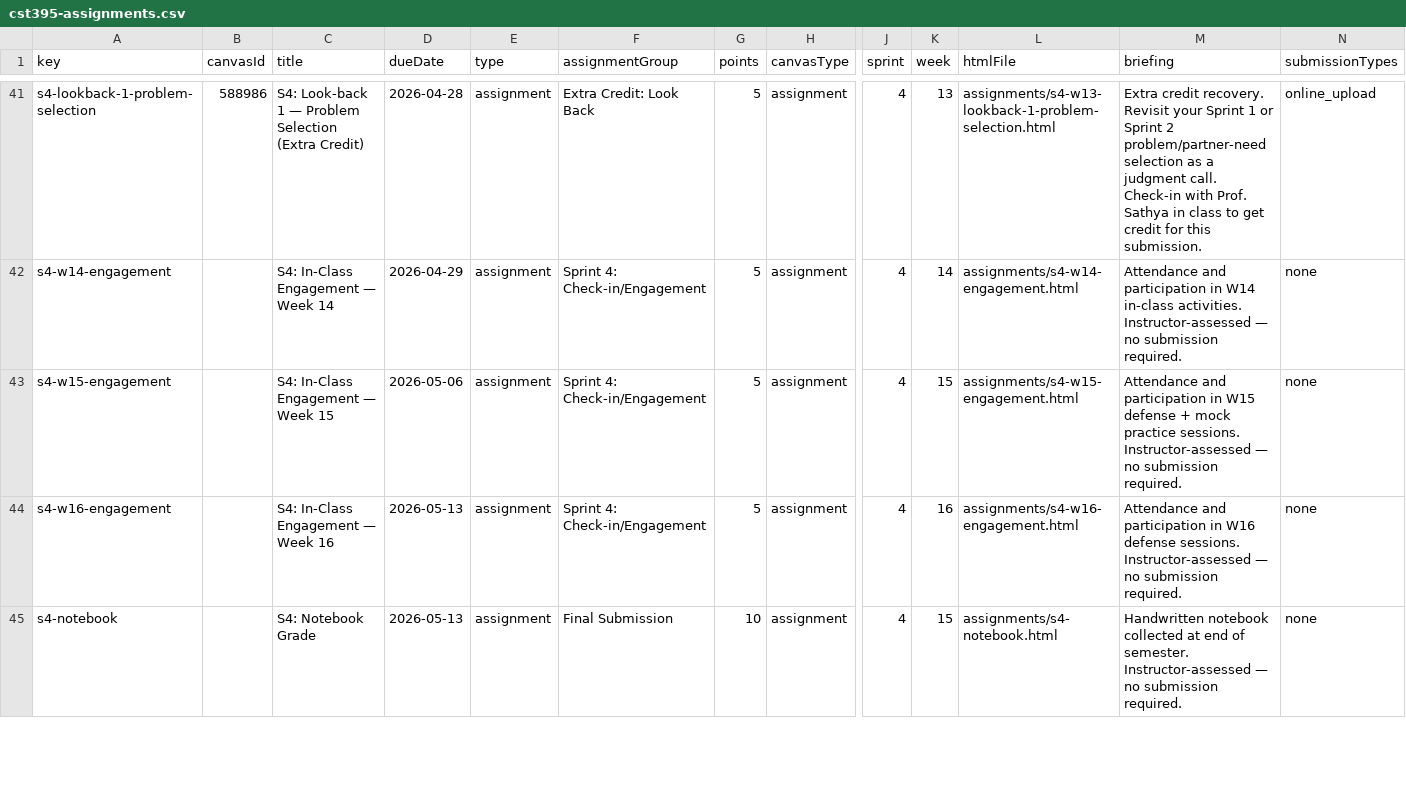
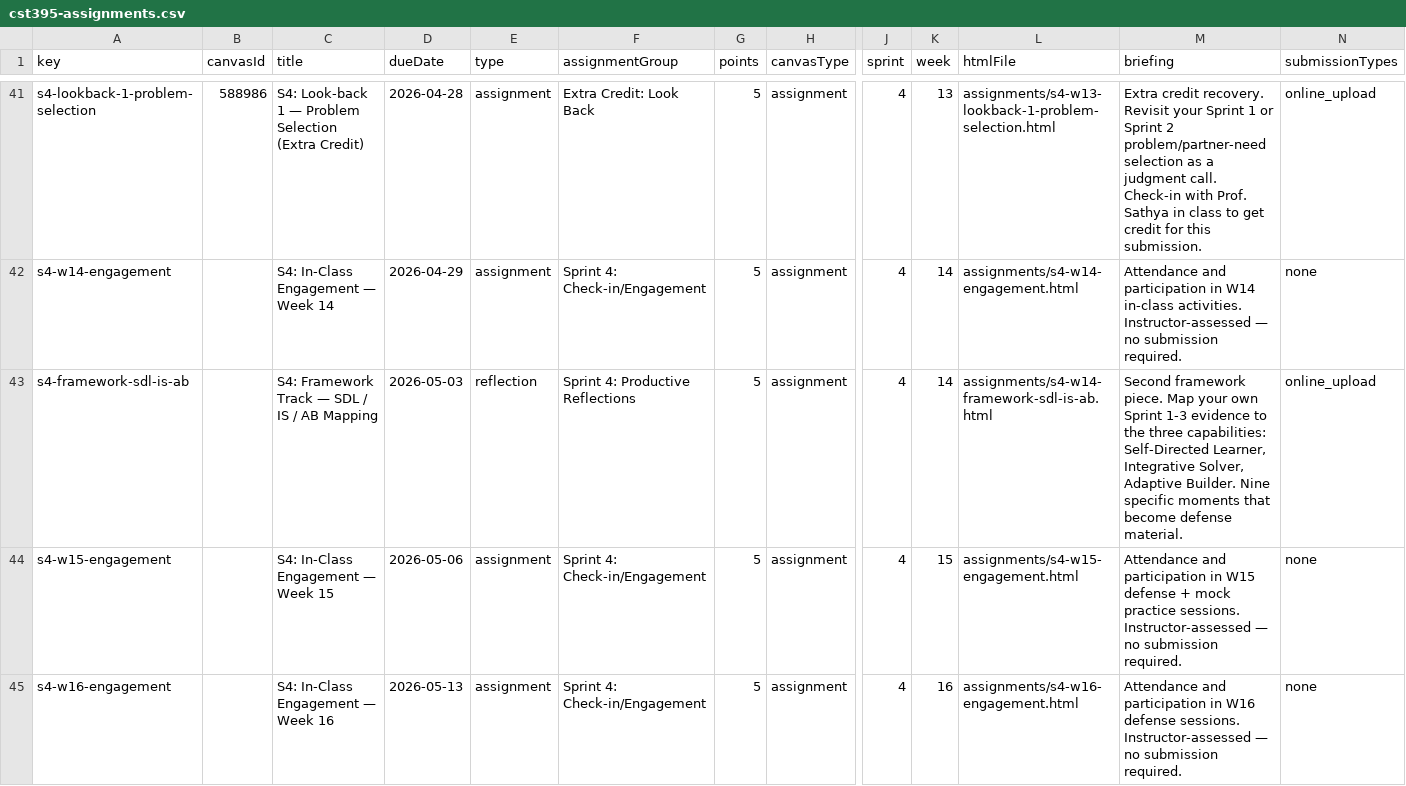
Before and after one commit to NickGuerrero/Common-Curriculum, a CSV file: config/cst395-assignments.csv, drawn as a sheet; only a part is shown, gaps mark what is left out; the shorter side is filled out with more unchanged rows; rows hold the shown columns only; the diff names each change by its address in the sheet, - before the commit and + after, or states it on an @@ line.

```diff
--- a/config/cst395-assignments.csv
+++ b/config/cst395-assignments.csv
+row 43: s4-framework-sdl-is-ab |  | S4: Framework Track — SDL / IS / AB Mapping | 2026-05-03 | reflection | Sprint 4: Productive Reflections | 5 | assignment | 4 | 14 | assignments/s4-w14-framework-sdl-is-ab.html | Second framework piece. Map your own Sprint 1-3 evidence to the three capabilities: Self-Directed Learner, Integrative Solver, Adaptive Builder. Nine specific moments that become defense material. | online_upload
```
Also changed, not shown: 1 other file.
